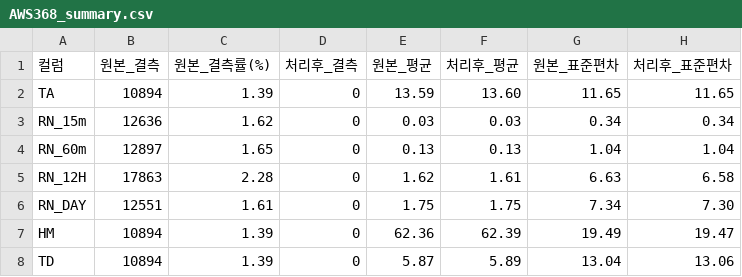
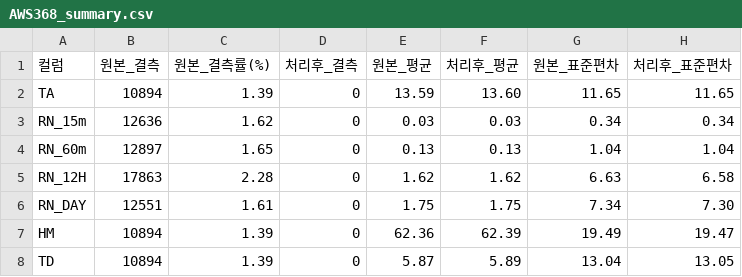
Before and after one commit to choiseungha3123-a11y/project_WWTP, a CSV file: python/results/preprocess/AWS368_summary.csv, drawn as a sheet.

Commit message:
preprocessing & feature engineering

```diff
--- a/python/results/preprocess/AWS368_summary.csv
+++ b/python/results/preprocess/AWS368_summary.csv
@@ -4,5 +4,5 @@ RN_15m,12636,1.62,0,0.03,0.03,0.34,0.34
 RN_60m,12897,1.65,0,0.13,0.13,1.04,1.04
-RN_12H,17863,2.28,0,1.62,1.61,6.63,6.58
+RN_12H,17863,2.28,0,1.62,1.62,6.63,6.58
 RN_DAY,12551,1.61,0,1.75,1.75,7.34,7.30
 HM,10894,1.39,0,62.36,62.39,19.49,19.47
-TD,10894,1.39,0,5.87,5.89,13.04,13.06
+TD,10894,1.39,0,5.87,5.89,13.04,13.05
```
Also changed, not shown: python/results/preprocess/AWS541_summary.csv, python/results/preprocess/AWS569_summary.csv, 10 other files.
